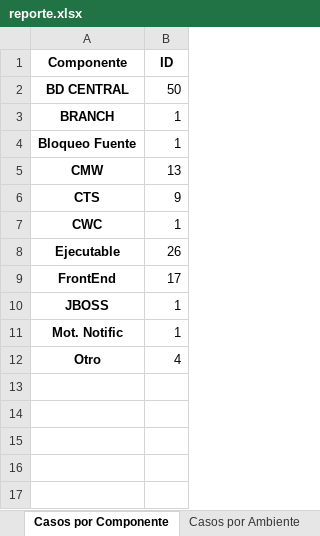
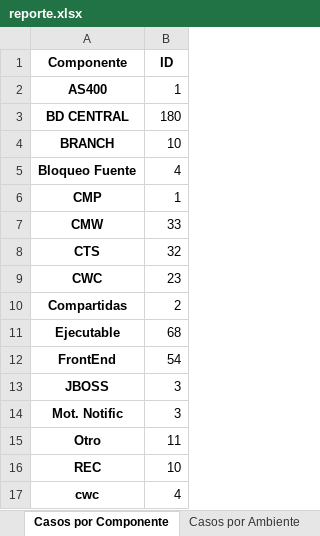
Before and after one commit to daancabo97/Reporte-Automatico, an Excel workbook: salida/reporte.xlsx, sheet Casos por Componente, drawn as a sheet; values as stored, in another font and other column widths than the file's, no borders; charts and pictures not drawn; addresses are those after the commit; the diff names each change by its address in the sheet, - before the commit and + after, or states it on an @@ line.

Commit message:
ajuste renombre de casos 'Topaz -> Bac'

```diff
--- a/salida/reporte.xlsx (sheet Casos por Componente)
+++ b/salida/reporte.xlsx (sheet Casos por Componente)
+row 2: AS400 | 1
-B3 (ID): 50
+B3 (ID): 180
-B4 (ID): 1
+B4 (ID): 10
-B5 (ID): 1
+B5 (ID): 4
+row 6: CMP | 1
-B7 (ID): 13
+B7 (ID): 33
-B8 (ID): 9
+B8 (ID): 32
-B9 (ID): 1
+B9 (ID): 23
+row 10: Compartidas | 2
-B11 (ID): 26
+B11 (ID): 68
-B12 (ID): 17
+B12 (ID): 54
-B13:B14 (ID): 1
+B13:B14 (ID): 3
-B15 (ID): 4
+B15 (ID): 11
+row 16: REC | 10
+row 17: cwc | 4
```
Also changed, not shown: sheet Datos Filtrados, sheet Casos Más Demorados, sheet Casos por Ambiente, sheet Casos por Persona, sheet Resumen, sheet Casos por Servicio, charts or pictures, 4 other files.
